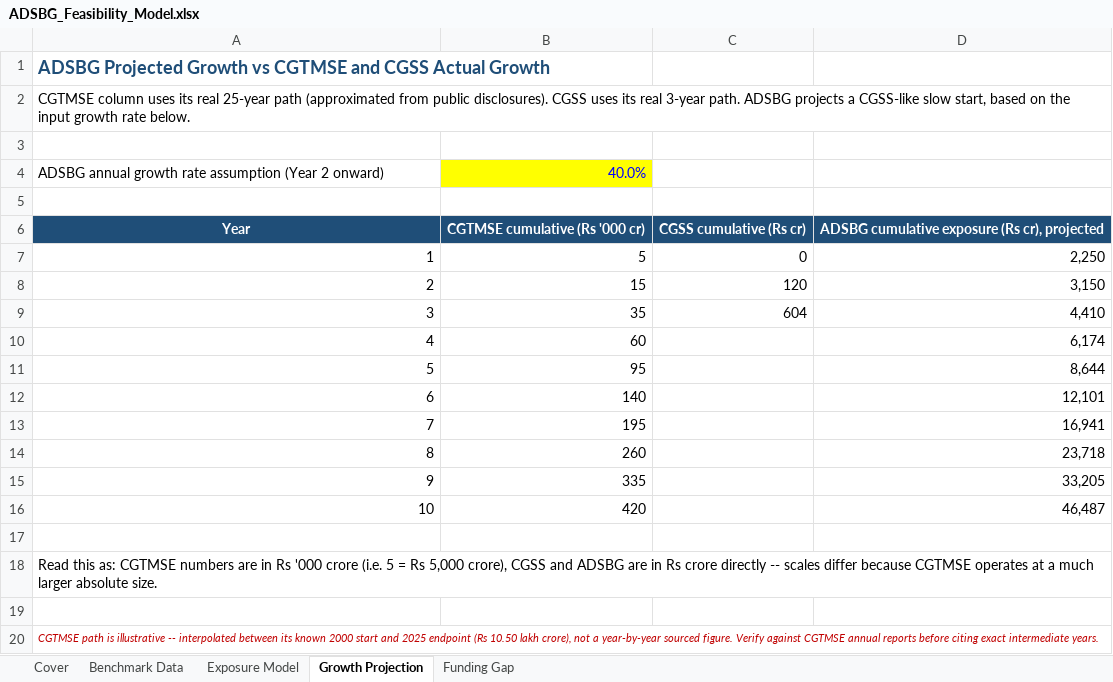
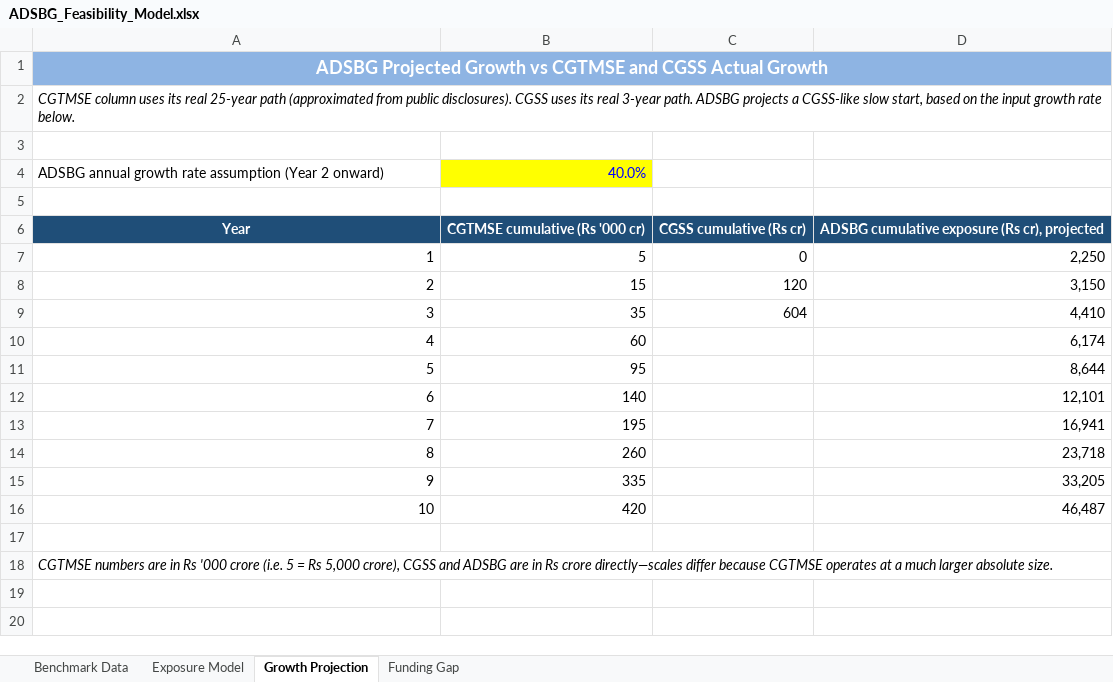
Before and after one commit to avalancher42/shaurya-portfolio, an Excel workbook: public/files/ADSBG_Feasibility_Model.xlsx, sheet Growth Projection, drawn as a sheet; values as stored, in another font and other column widths than the file's, no borders; charts and pictures not drawn; the diff names each change by its address in the sheet, - before the commit and + after, or states it on an @@ line.

Commit message:
alignment fixes, contact section, background elements

```diff
--- a/public/files/ADSBG_Feasibility_Model.xlsx (sheet Growth Projection)
+++ b/public/files/ADSBG_Feasibility_Model.xlsx (sheet Growth Projection)
-sheet tab: Cover
-A1:D1 fill: none
+A1:D1 fill: #8EB4E3
@@ A1 text colour: #1F4E78 → #FFFFFF, alignment: left → center @@
+A1:D1 merged
-A2 italic: off
+A2 italic: on
@@ column A renumbered in row 18 @@
-A18 italic: off
+A18 italic: on
-row 19: (empty)
-row 20: CGTMSE path is illustrative -- interpolated between its known 2000 start and 2025 endpoint (Rs 10.50 lakh crore), not a year-by-year sourced figure. Verify against CGTMSE annual reports before citing exact intermediate years.
```
Also changed, not shown: sheet Funding Gap, sheet Exposure Model, sheet Benchmark Data, formulas that keep their value, charts or pictures, 14 other files.
